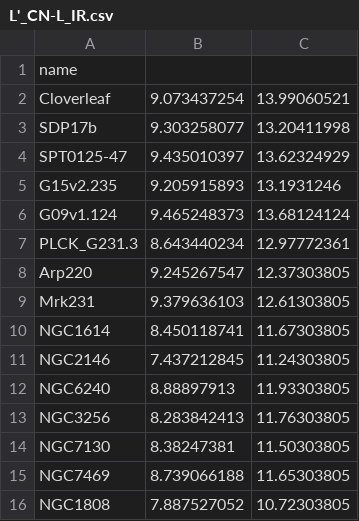
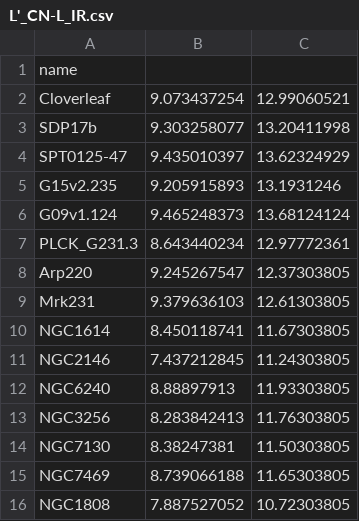
Before and after one commit to 000RF/2025-summer, a CSV file: L'CN-L_IR/L'_CN-L_IR.csv, drawn as a sheet.

```diff
--- a/L'CN-L_IR/L'_CN-L_IR.csv
+++ b/L'CN-L_IR/L'_CN-L_IR.csv
@@ -1,3 +1,3 @@
 name,,
-Cloverleaf,9.073437254,13.99060521
+Cloverleaf,9.073437254,12.99060521
 SDP17b,9.303258077,13.20411998
```
Also changed, not shown: 1 other file.
